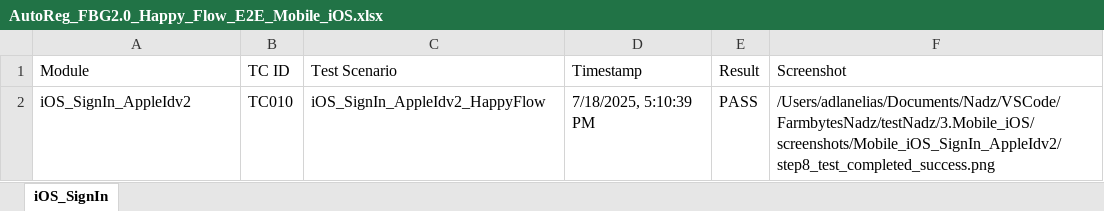
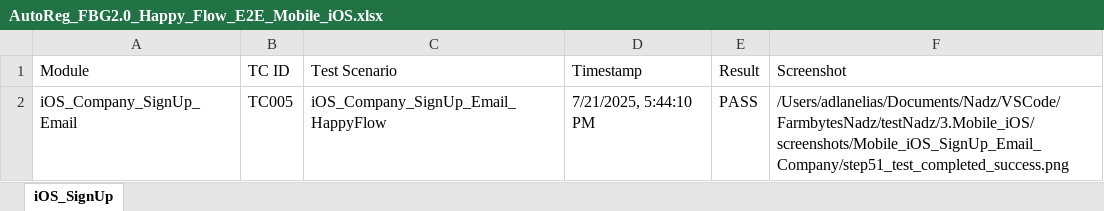
Before and after one commit to NadzrulAdzizi/FarmbytesNadz, an Excel workbook: testNadz/3.Mobile_iOS/AutoReg_FBG2.0_Happy_Flow_E2E_Mobile_iOS.xlsx, sheet iOS_SignUp, drawn as a sheet; values as stored, in another font and other column widths than the file's, no borders; the diff names each change by its address in the sheet, - before the commit and + after, or states it on an @@ line.

```diff
--- a/testNadz/3.Mobile_iOS/AutoReg_FBG2.0_Happy_Flow_E2E_Mobile_iOS.xlsx (sheet iOS_SignUp)
+++ b/testNadz/3.Mobile_iOS/AutoReg_FBG2.0_Happy_Flow_E2E_Mobile_iOS.xlsx (sheet iOS_SignUp)
-sheet tab: iOS_SignIn
+sheet tab: iOS_SignUp
-A2 (Module): iOS_SignIn_AppleIdv2
+A2 (Module): iOS_Company_SignUp_Email
-B2 (TC ID): TC010
+B2 (TC ID): TC005
-C2 (Test Scenario): iOS_SignIn_AppleIdv2_HappyFlow
+C2 (Test Scenario): iOS_Company_SignUp_Email_HappyFlow
-D2 (Timestamp): 7/18/2025, 5:10:39 PM
+D2 (Timestamp): 7/21/2025, 5:44:10 PM
-F2 (Screenshot): /Users/adlanelias/Documents/Nadz/VSCode/FarmbytesNadz/testNadz/3.Mobile_iOS/screenshots/Mobile_iOS_SignIn_AppleIdv2/step8_test_completed_success.png
+F2 (Screenshot): /Users/adlanelias/Documents/Nadz/VSCode/FarmbytesNadz/testNadz/3.Mobile_iOS/screenshots/Mobile_iOS_SignUp_Email_Company/step51_test_completed_success.png
```
Also changed, not shown: testNadz/2.Web/AutoReg_FBG2.0_Happy_Flow_E2E_Web.xlsx, 17 other files.
